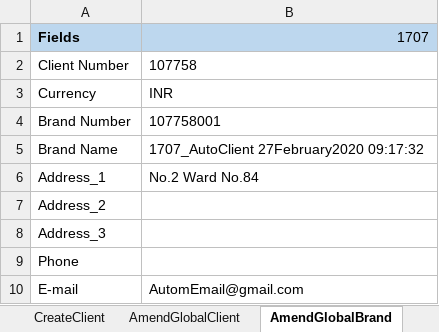
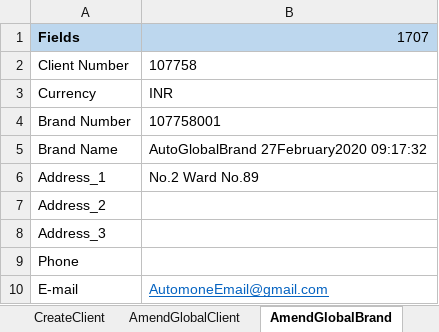
Before and after one commit to Thiyagarajan2022/GlobalTestSuiteAutomation1, an Excel workbook: WppRegpack/TestResource/Critical_Regression/DS_IND_CRITICAL_REGRESSION.xlsx, sheet AmendGlobalBrand, drawn as a sheet; values as stored, in another font and other column widths than the file's, no borders; the diff names each change by its address in the sheet, - before the commit and + after, or states it on an @@ line.

Commit message:
Global vendor changes

```diff
--- a/WppRegpack/TestResource/Critical_Regression/DS_IND_CRITICAL_REGRESSION.xlsx (sheet AmendGlobalBrand)
+++ b/WppRegpack/TestResource/Critical_Regression/DS_IND_CRITICAL_REGRESSION.xlsx (sheet AmendGlobalBrand)
-B5: 1707_AutoClient 27February2020 09:17:32
+B5: AutoGlobalBrand 27February2020 09:17:32
-B6: No.2 Ward No.84
+B6: No.2 Ward No.89
-B10: AutomEmail@gmail.com
+B10: AutomoneEmail@gmail.com
@@ B10 underline: off → on, text colour: black → #0563C1 @@
```
Also changed, not shown: sheet CreateGlobalVendor, 5 other files.
